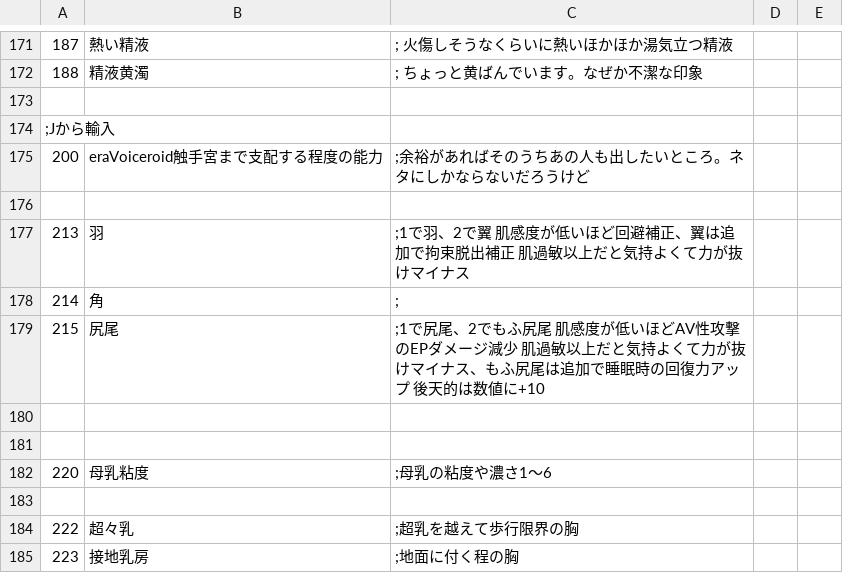
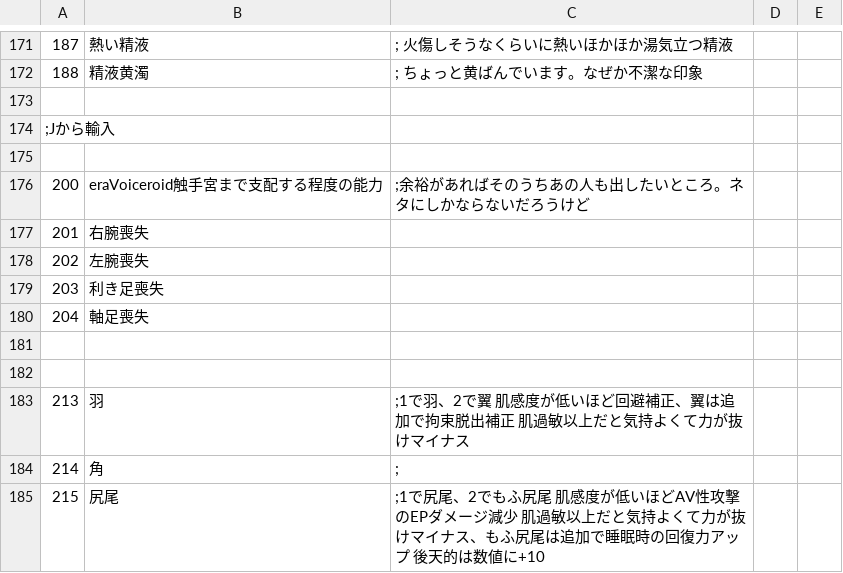
Before and after one commit to average34/eraVoiceroidShokushuQ, a CSV file: CSV/Talent.csv, drawn as a sheet; only a part is shown, gaps mark what is left out; the shorter side is filled out with more unchanged rows; the diff names each change by its address in the sheet, - before the commit and + after, or states it on an @@ line.

```diff
--- a/CSV/Talent.csv
+++ b/CSV/Talent.csv
+row 175: (empty)
+row 177: 201 | 右腕喪失
+row 178: 202 | 左腕喪失
+row 179: 203 | 利き足喪失
+row 180: 204 | 軸足喪失
+row 181: (empty)
```
Also changed, not shown: 9 other files.
